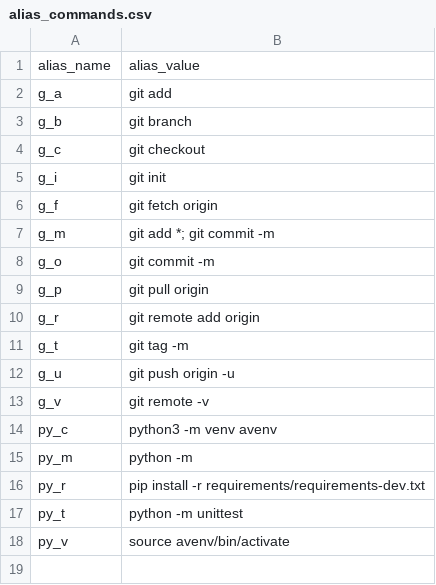
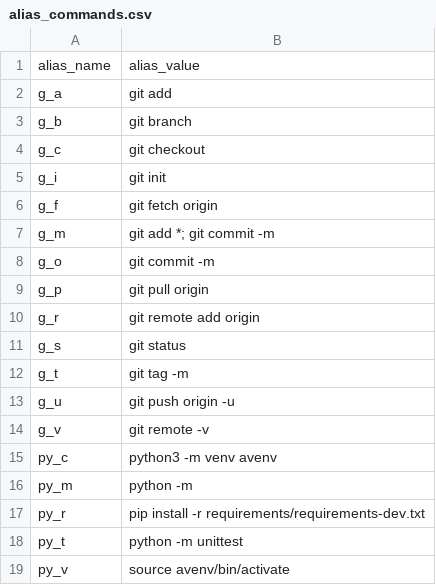
Before and after one commit to rrigato/architecture, a CSV file: shell_config/alias_commands.csv, drawn as a sheet.

Commit message:
git status command

```diff
--- a/shell_config/alias_commands.csv
+++ b/shell_config/alias_commands.csv
@@ -10,2 +10,3 @@ g_p,git pull origin
 g_r,git remote add origin
+g_s,git status
 g_t,git tag -m
```
Also changed, not shown: 2 other files.
